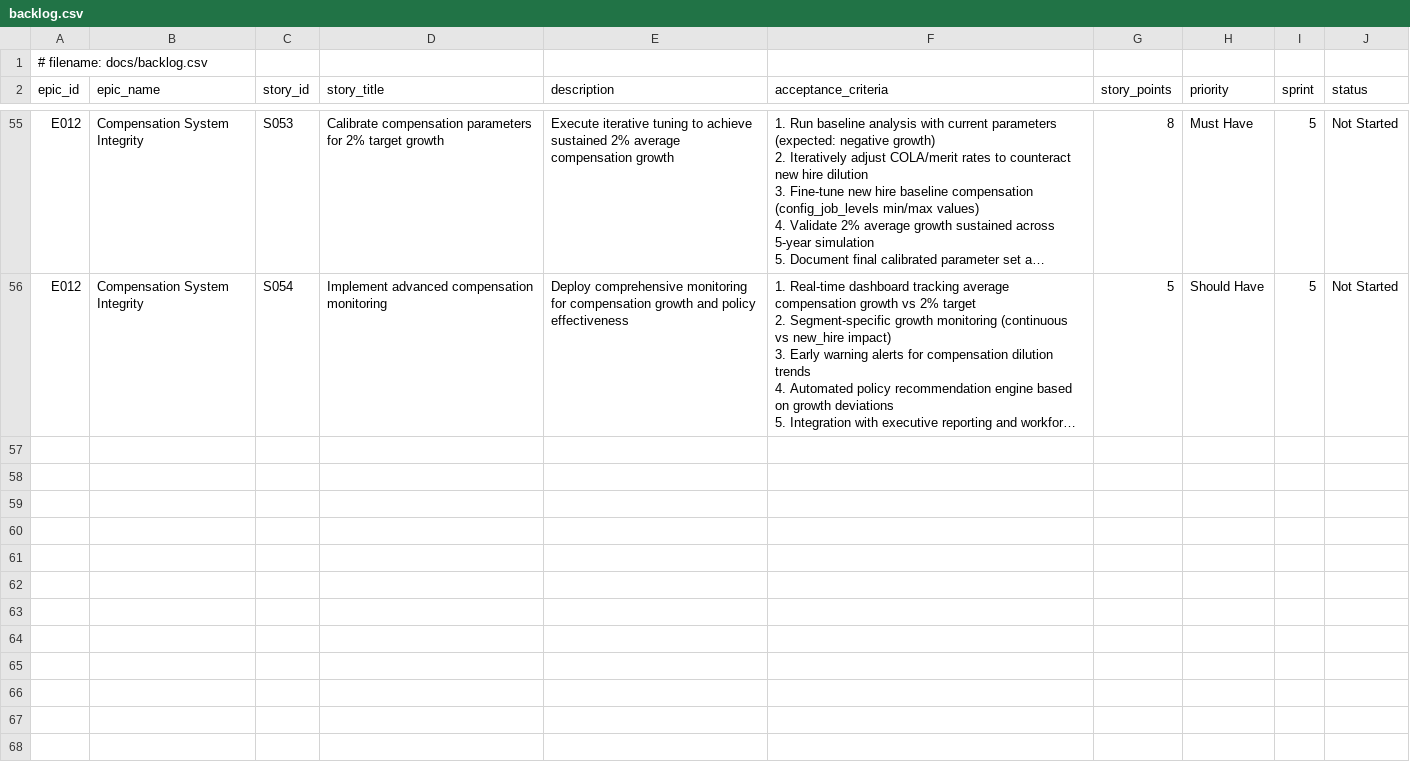
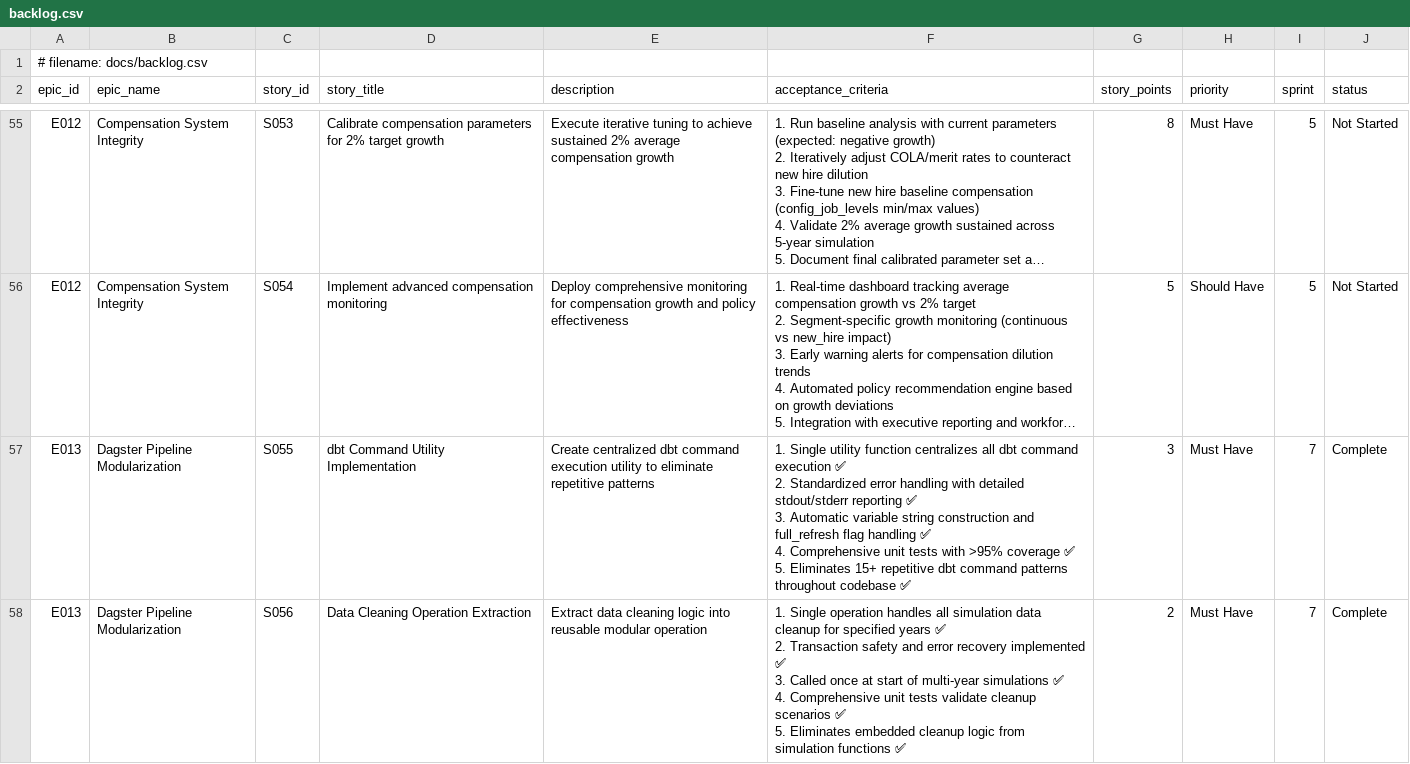
Before and after one commit to crzyc98/planwise_navigator, a CSV file: docs/backlog.csv, drawn as a sheet; only a part is shown, gaps mark what is left out; long unchanged cells end in …; ↵ is a line break in a cell; the diff covers the shown part only; the diff names each change by its address in the sheet, - before the commit and + after, or states it on an @@ line.

Commit message:
feat: centralize dbt execution and data cleaning operations with comprehensive test coverage

```diff
--- a/docs/backlog.csv
+++ b/docs/backlog.csv
+row 57: E013 | Dagster Pipeline Modularization | S055 | dbt Command Utility Implementation | Create centralized dbt command execution utility to eliminate repetitive patterns | 1. Single utility function centralizes all dbt command execution ✅ ↵ 2. Standardized error handling with detailed stdout/stderr reporting ✅ ↵ 3. Automatic variable string construction and full_refresh flag handling ✅ ↵ 4. Comprehensive unit tests with >95% coverage ✅ ↵ 5. Eliminates 15+ repetitive dbt command patterns throughout codebase ✅ | 3 | Must Have | 7 | Complete
+row 58: E013 | Dagster Pipeline Modularization | S056 | Data Cleaning Operation Extraction | Extract data cleaning logic into reusable modular operation | 1. Single operation handles all simulation data cleanup for specified years ✅ ↵ 2. Transaction safety and error recovery implemented ✅ ↵ 3. Called once at start of multi-year simulations ✅ ↵ 4. Comprehensive unit tests validate cleanup scenarios ✅ ↵ 5. Eliminates embedded cleanup logic from simulation functions ✅ | 2 | Must Have | 7 | Complete
```
Also changed, not shown: 6 added rows and 22 edited cells elsewhere in this file, 53 other files.
